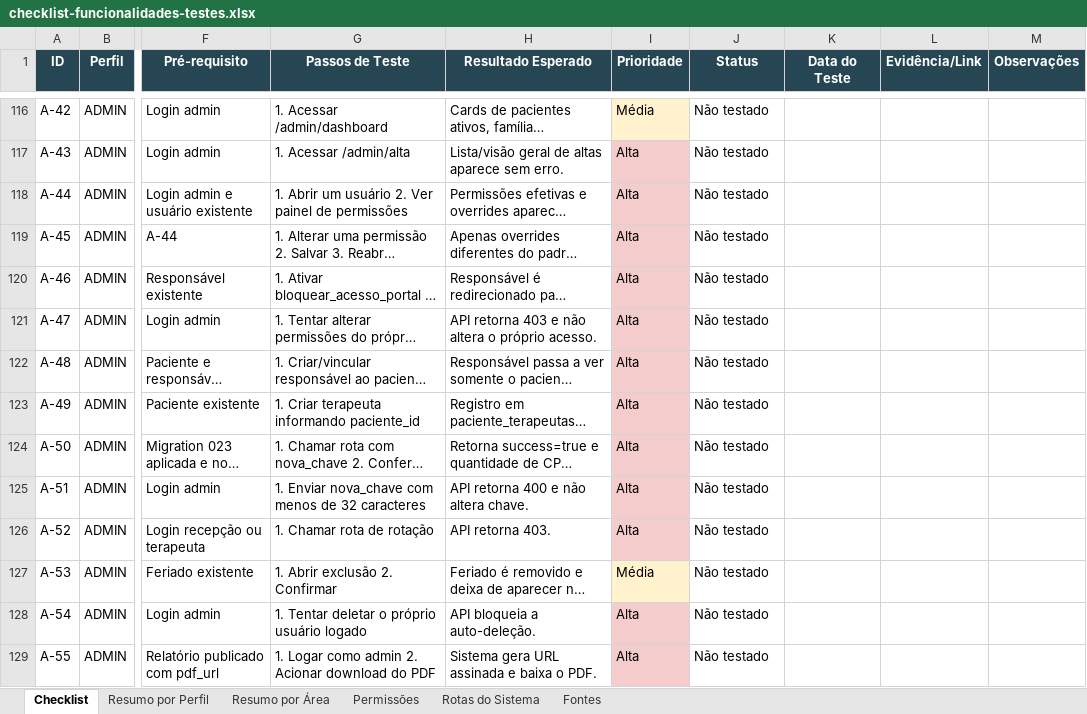
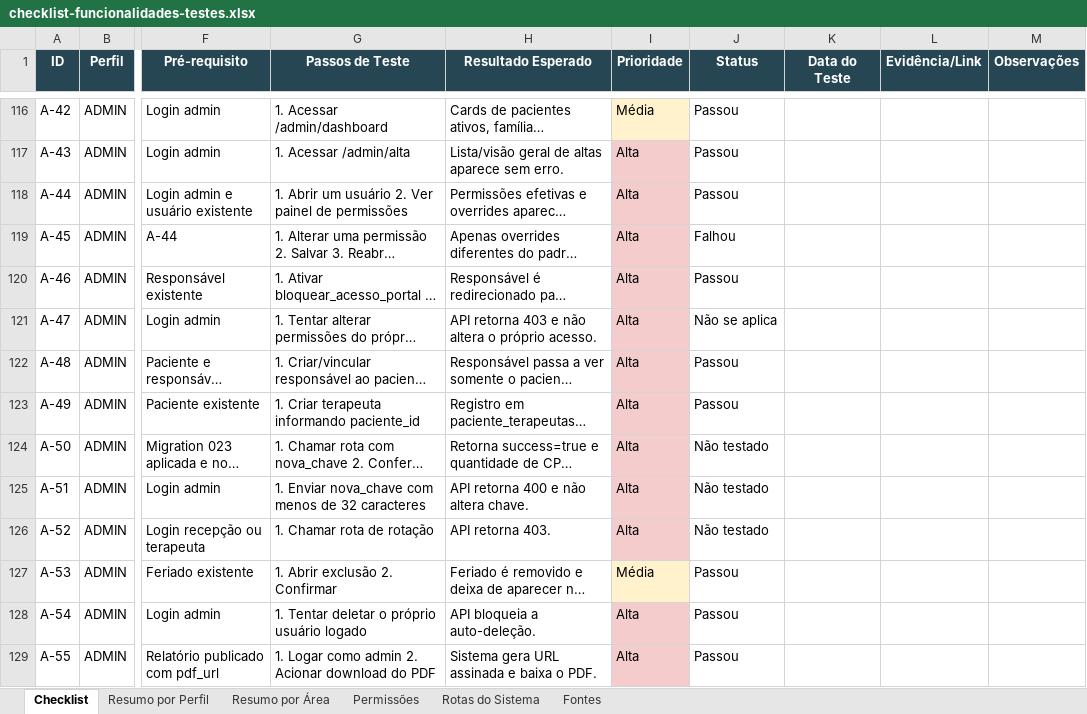
Before and after one commit to RenanRigoni/alicerce-projeto, an Excel workbook: docs/checklist-funcionalidades-testes.xlsx, sheet Checklist, drawn as a sheet; only a part is shown, gaps mark what is left out; long unchanged cells end in …; values as stored, in another font and other column widths than the file's, no borders; conditional formats not drawn; the diff covers the shown part only; the diff names each change by its address in the sheet, - before the commit and + after, or states it on an @@ line.

```diff
--- a/docs/checklist-funcionalidades-testes.xlsx (sheet Checklist)
+++ b/docs/checklist-funcionalidades-testes.xlsx (sheet Checklist)
-J116:J118 (Status): Não testado
+J116:J118 (Status): Passou
-J119 (Status): Não testado
+J119 (Status): Falhou
-J120 (Status): Não testado
+J120 (Status): Passou
-J121 (Status): Não testado
+J121 (Status): Não se aplica
-J122:J123 (Status): Não testado
+J122:J123 (Status): Passou
-J127:J129 (Status): Não testado
+J127:J129 (Status): Passou
```
Also changed, not shown: 119 hidden or unhidden rows and 43 edited cells elsewhere in this sheet, 28 other files.
